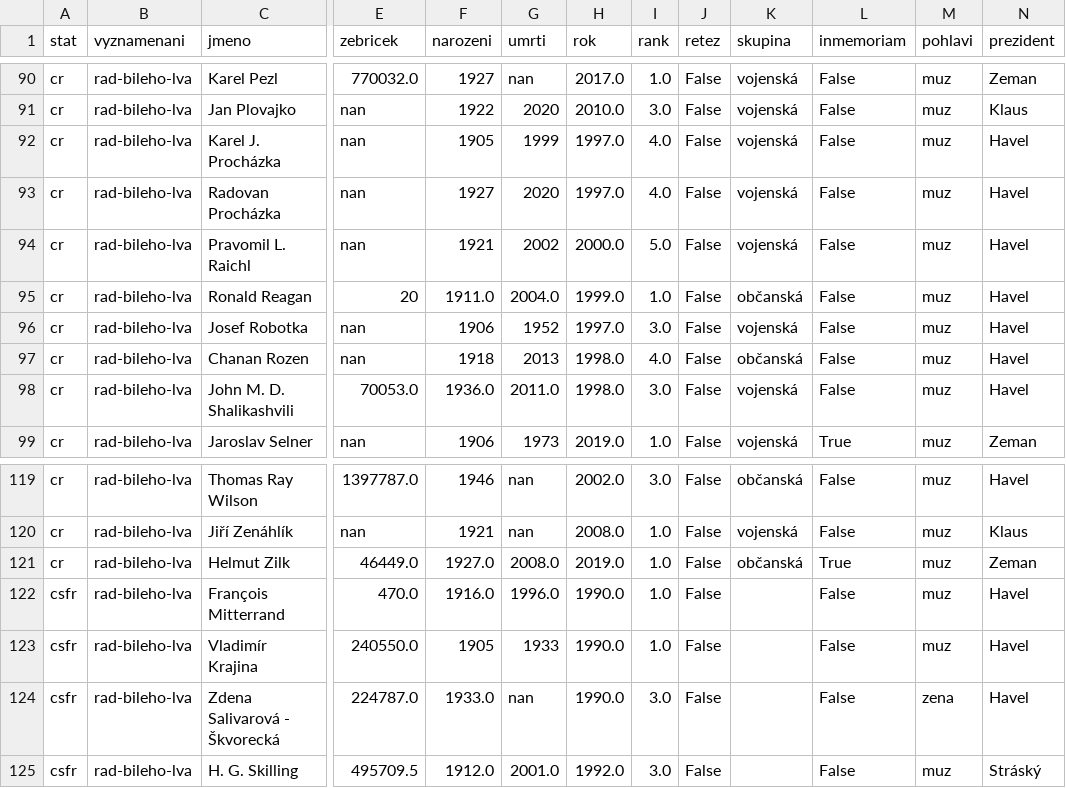
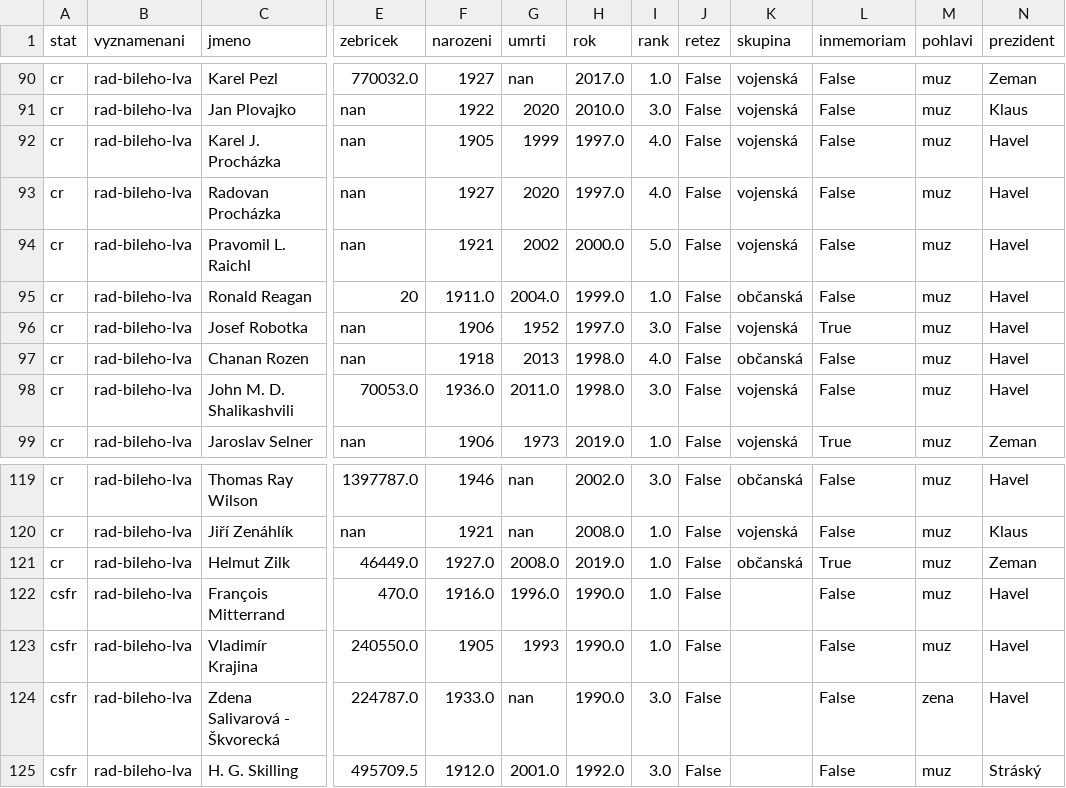
Before and after one commit to DataRozhlas/vyznamenani, a CSV file: lions_e.csv, drawn as a sheet; only a part is shown, gaps mark what is left out; the diff names each change by its address in the sheet, - before the commit and + after, or states it on an @@ line.

```diff
--- a/lions_e.csv
+++ b/lions_e.csv
-L96 (inmemoriam): False
+L96 (inmemoriam): True
-G123 (umrti): 1933
+G123 (umrti): 1993
```
Also changed, not shown: export.csv, posmrti.csv, 1 other file.
